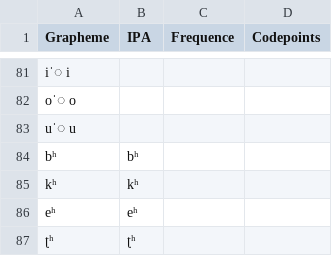
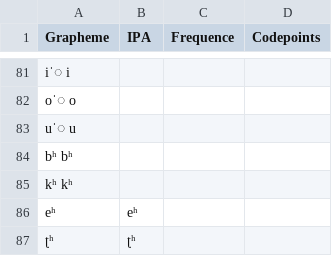
Before and after one commit to numeralbank/sand, a TSV file: etc/orthography.tsv, drawn as a sheet; only a part is shown, gaps mark what is left out; removed rows and columns are numbered as before the commit, all else as after; the diff names each change by its address in the sheet, - before the commit and + after, or states it on an @@ line.

Commit message:
Update orthography.tsv

```diff
--- a/etc/orthography.tsv
+++ b/etc/orthography.tsv
-row 84: bʰ | bʰ
-row 85: kʰ | kʰ
+row 84: bʰ bʰ
+row 85: kʰ kʰ
```
